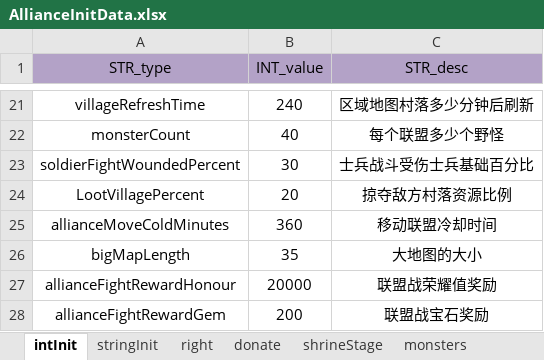
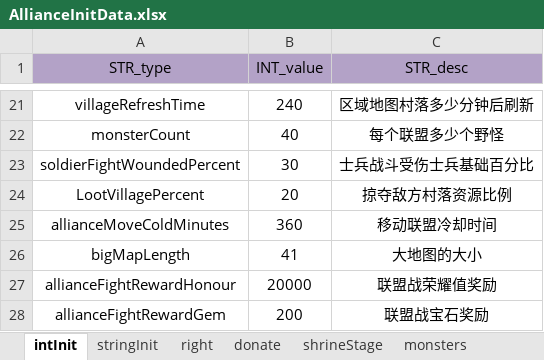
Before and after one commit to ModunZhang/kod_docs, an Excel workbook: datas/shared/AllianceInitData.xlsx, sheet intInit, drawn as a sheet; only a part is shown, gaps mark what is left out; values as stored, in another font and other column widths than the file's, no borders; the diff names each change by its address in the sheet, - before the commit and + after, or states it on an @@ line.

```diff
--- a/datas/shared/AllianceInitData.xlsx (sheet intInit)
+++ b/datas/shared/AllianceInitData.xlsx (sheet intInit)
-B26 (INT_value): 35
+B26 (INT_value): 41
```
Also changed, not shown: datas/shared/AllianceMap.xlsx.
